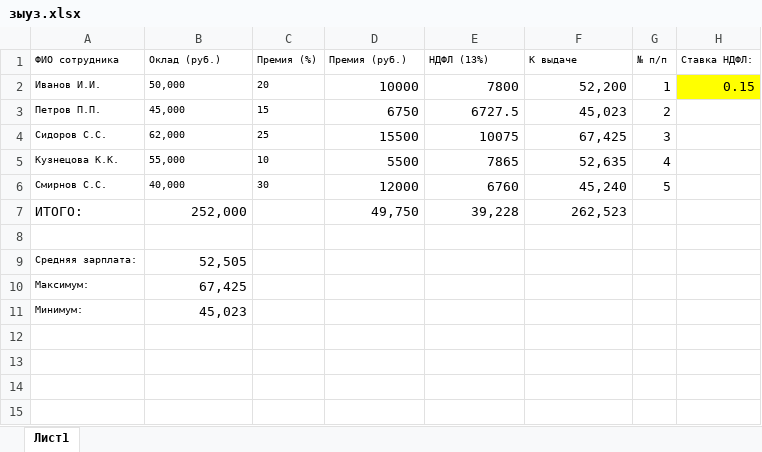
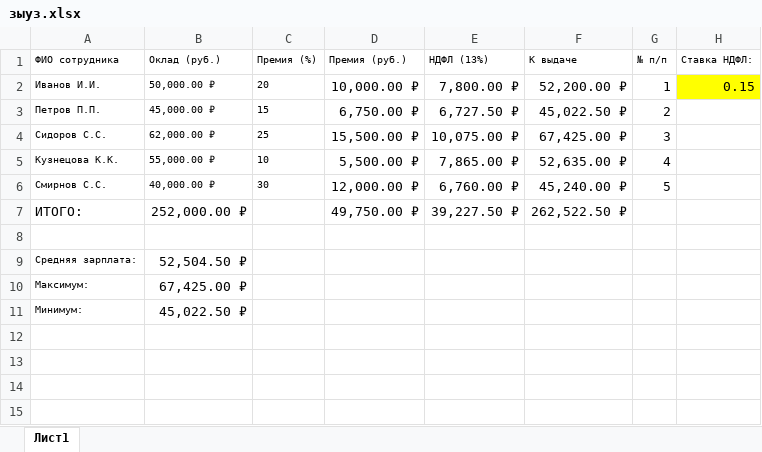
Before and after one commit to dianovmisa496-svg/IT, an Excel workbook: зыуз.xlsx, sheet Лист1, drawn as a sheet; only a part is shown; values as stored, in another font and other column widths than the file's, no borders; the diff names each change by its address in the sheet, - before the commit and + after, or states it on an @@ line.

Commit message:
Add files via upload

```diff
--- a/зыуз.xlsx (sheet Лист1)
+++ b/зыуз.xlsx (sheet Лист1)
-B2 (Оклад (руб.)): 50,000
+B2 (Оклад (руб.)): 50,000.00 ₽
-D2 (Премия (руб.)): 10000
+D2 (Премия (руб.)): 10,000.00 ₽
-E2 (НДФЛ (13%)): 7800
+E2 (НДФЛ (13%)): 7,800.00 ₽
-F2 (К выдаче): 52,200
+F2 (К выдаче): 52,200.00 ₽
-B3 (Оклад (руб.)): 45,000
+B3 (Оклад (руб.)): 45,000.00 ₽
-D3 (Премия (руб.)): 6750
+D3 (Премия (руб.)): 6,750.00 ₽
-E3 (НДФЛ (13%)): 6727.5
+E3 (НДФЛ (13%)): 6,727.50 ₽
-F3 (К выдаче): 45,023
+F3 (К выдаче): 45,022.50 ₽
-B4 (Оклад (руб.)): 62,000
+B4 (Оклад (руб.)): 62,000.00 ₽
-D4 (Премия (руб.)): 15500
+D4 (Премия (руб.)): 15,500.00 ₽
-E4 (НДФЛ (13%)): 10075
+E4 (НДФЛ (13%)): 10,075.00 ₽
-F4 (К выдаче): 67,425
+F4 (К выдаче): 67,425.00 ₽
-B5 (Оклад (руб.)): 55,000
+B5 (Оклад (руб.)): 55,000.00 ₽
-D5 (Премия (руб.)): 5500
+D5 (Премия (руб.)): 5,500.00 ₽
-E5 (НДФЛ (13%)): 7865
+E5 (НДФЛ (13%)): 7,865.00 ₽
-F5 (К выдаче): 52,635
+F5 (К выдаче): 52,635.00 ₽
-B6 (Оклад (руб.)): 40,000
+B6 (Оклад (руб.)): 40,000.00 ₽
-D6 (Премия (руб.)): 12000
+D6 (Премия (руб.)): 12,000.00 ₽
-E6 (НДФЛ (13%)): 6760
+E6 (НДФЛ (13%)): 6,760.00 ₽
-F6 (К выдаче): 45,240
+F6 (К выдаче): 45,240.00 ₽
-B7 (Оклад (руб.)): 252,000
+B7 (Оклад (руб.)): 252,000.00 ₽
-D7 (Премия (руб.)): 49,750
+D7 (Премия (руб.)): 49,750.00 ₽
-E7 (НДФЛ (13%)): 39,228
+E7 (НДФЛ (13%)): 39,227.50 ₽
-F7 (К выдаче): 262,523
+F7 (К выдаче): 262,522.50 ₽
-B9 (Оклад (руб.)): 52,505
+B9 (Оклад (руб.)): 52,504.50 ₽
-B10 (Оклад (руб.)): 67,425
+B10 (Оклад (руб.)): 67,425.00 ₽
-B11 (Оклад (руб.)): 45,023
+B11 (Оклад (руб.)): 45,022.50 ₽
```
